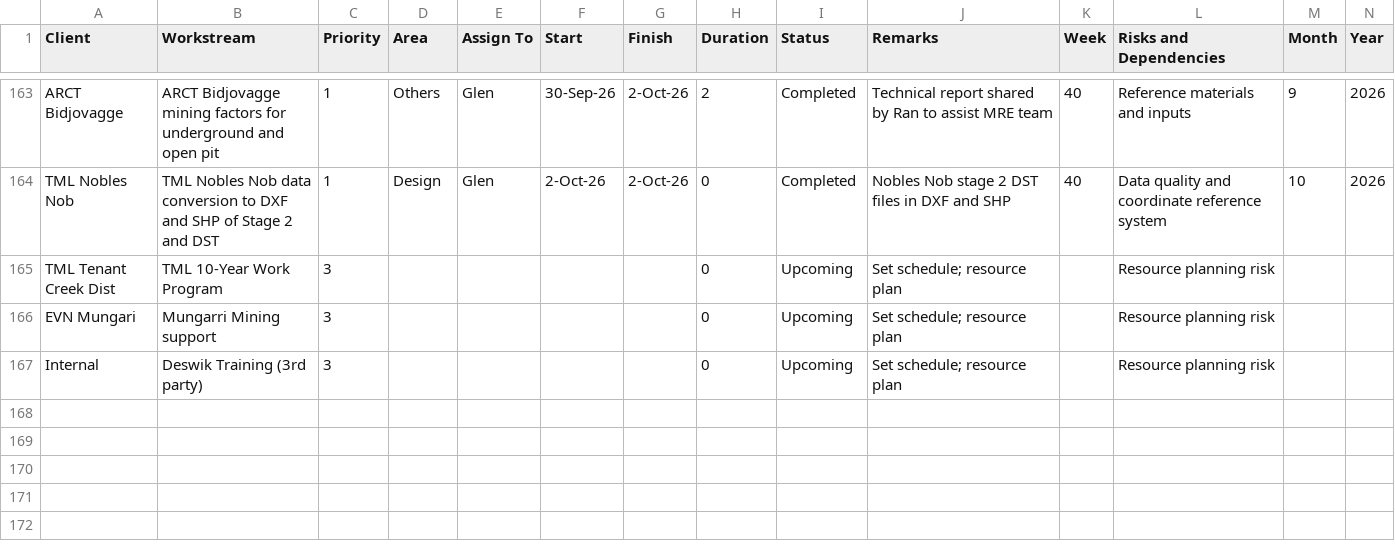
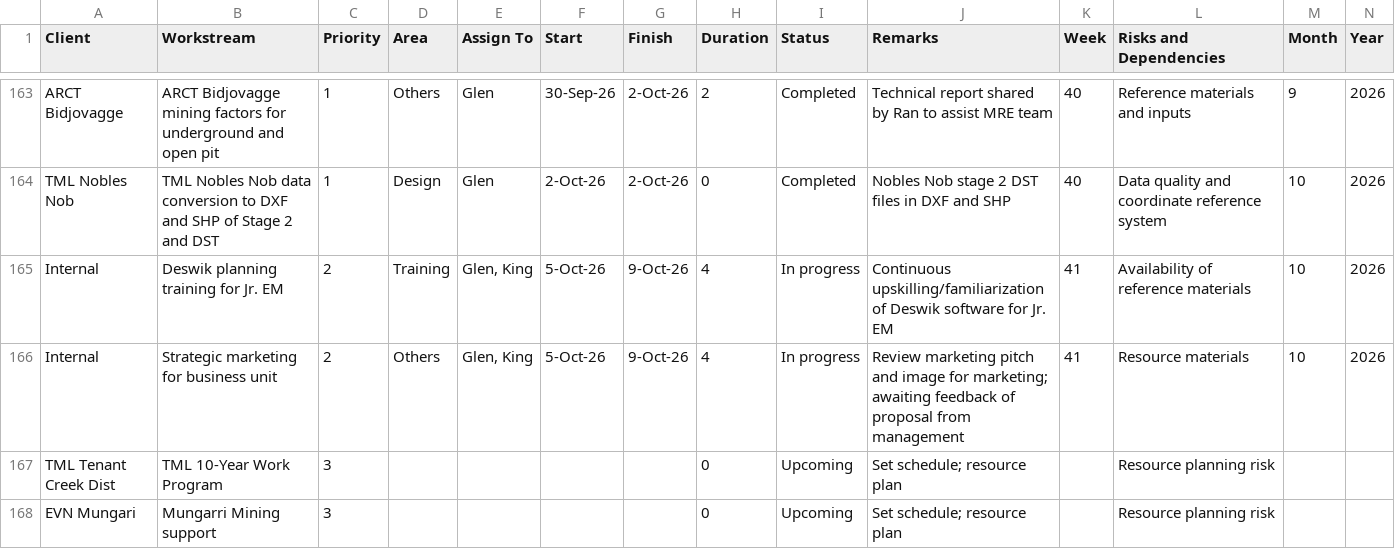
Before and after one commit to glenreotutar06/Mining-Dashboard, a CSV file: tasks_rev1.csv, drawn as a sheet; only a part is shown, gaps mark what is left out; the shorter side is filled out with more unchanged rows; the diff names each change by its address in the sheet, - before the commit and + after, or states it on an @@ line.

Commit message:
Add files via upload

```diff
--- a/tasks_rev1.csv
+++ b/tasks_rev1.csv
+row 165: Internal | Deswik planning training for Jr. EM | 2 | Training | Glen, King | 5-Oct-26 | 9-Oct-26 | 4 | In progress | Continuous upskilling/familiarization of Deswik software for Jr. EM | 41 | Availability of reference materials | 10 | 2026
+row 166: Internal | Strategic marketing for business unit | 2 | Others | Glen, King | 5-Oct-26 | 9-Oct-26 | 4 | In progress | Review marketing pitch and image for marketing; awaiting feedback of proposal from management | 41 | Resource materials | 10 | 2026
```
